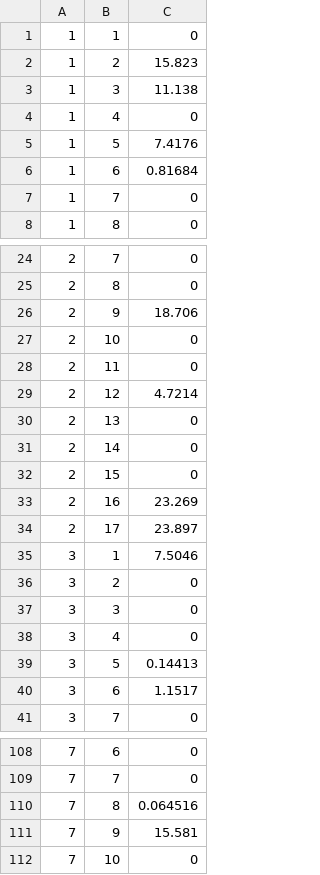
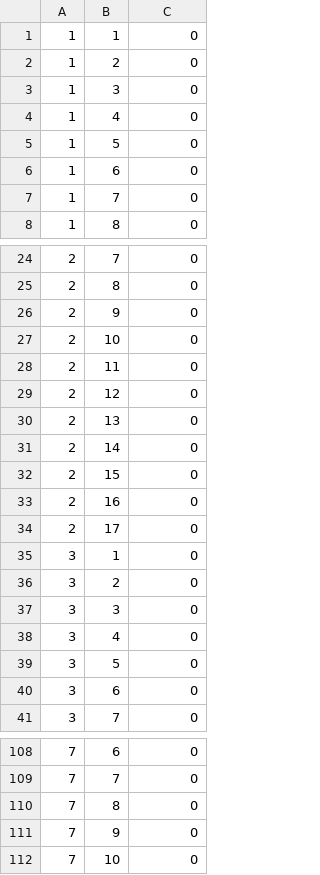
Before and after one commit to pigarcia/TrafficSDN, a CSV file: listaPorcentual.csv, drawn as a sheet; only a part is shown, gaps mark what is left out; the diff covers the shown part only.

```diff
--- a/listaPorcentual.csv
+++ b/listaPorcentual.csv
@@ -1,7 +1,7 @@
 1,1,0
-1,2,15.823
-1,3,11.138
+1,2,0
+1,3,0
 1,4,0
-1,5,7.4176
-1,6,0.81684
+1,5,0
+1,6,0
 1,7,0
@@ -25,6 +25,6 @@
 2,8,0
-2,9,18.706
+2,9,0
 2,10,0
 2,11,0
-2,12,4.7214
+2,12,0
 2,13,0
@@ -32,5 +32,5 @@
 2,15,0
-2,16,23.269
-2,17,23.897
-3,1,7.5046
+2,16,0
+2,17,0
+3,1,0
 3,2,0
@@ -38,4 +38,4 @@
 3,4,0
-3,5,0.14413
-3,6,1.1517
+3,5,0
+3,6,0
 3,7,0
@@ -109,4 +109,4 @@
 7,7,0
-7,8,0.064516
-7,9,15.581
+7,8,0
+7,9,0
 7,10,0
```
Also changed, not shown: 39 edited cells elsewhere in this file, salida.csv, salidaPorcentual.csv, 3 other files.
